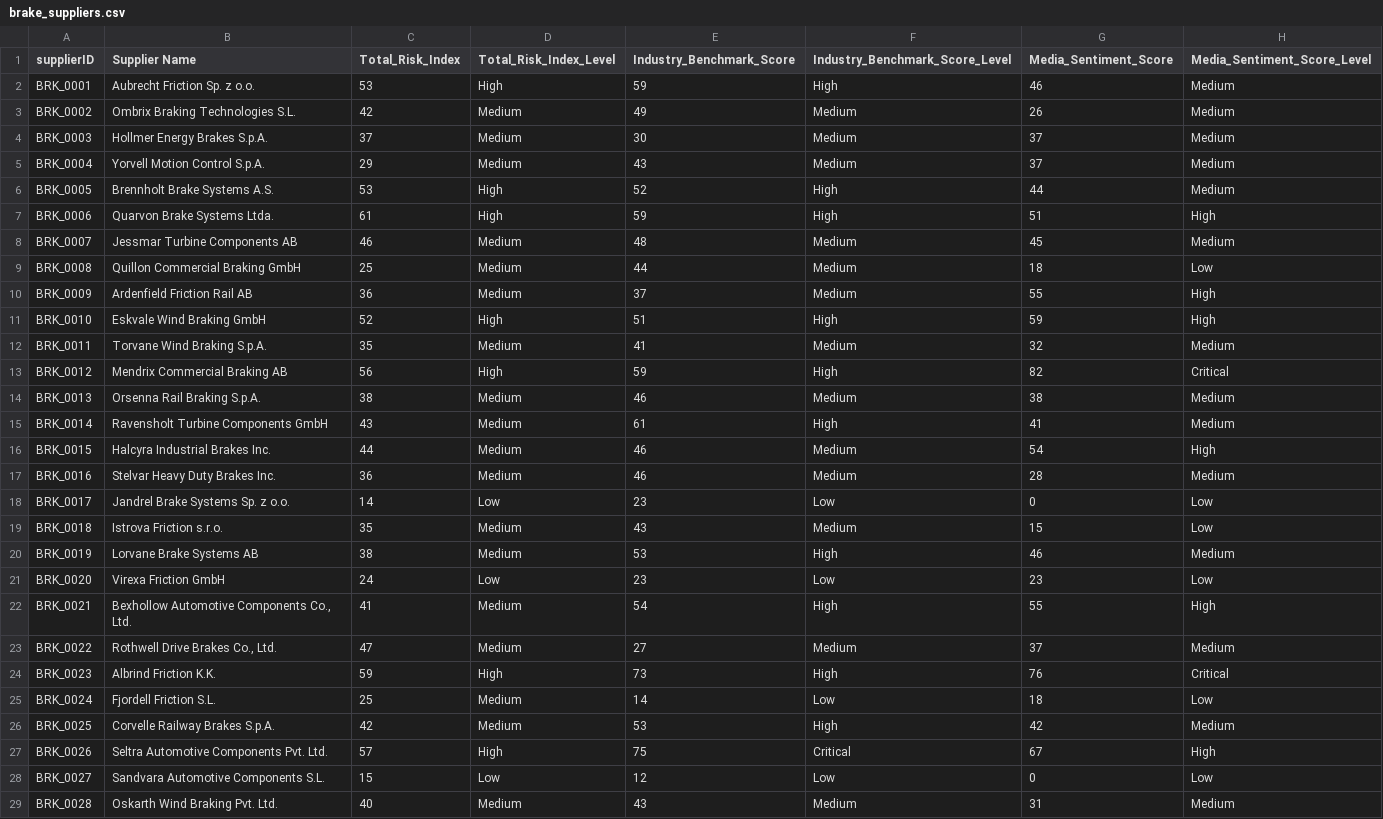
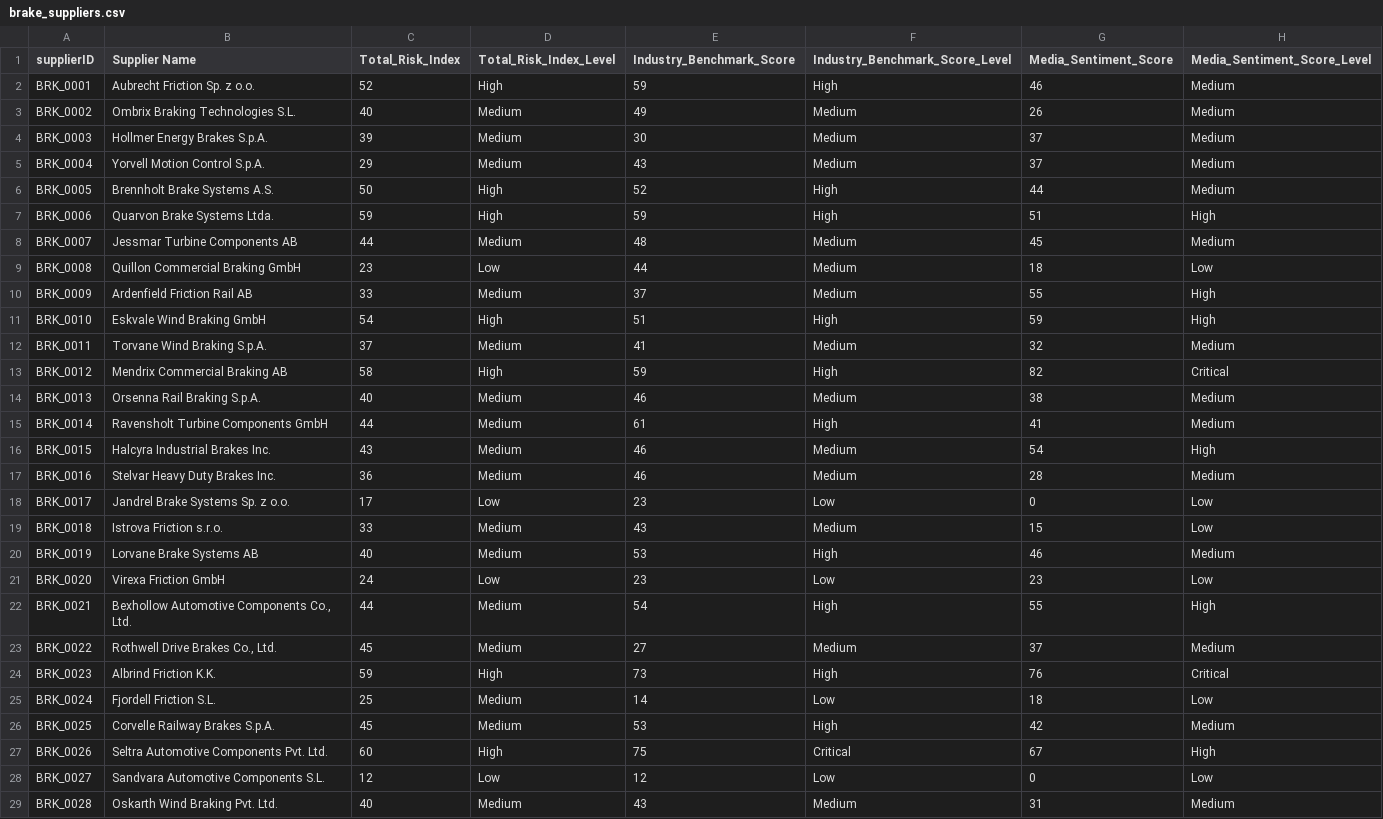
Before and after one commit to Zetaturbo/SiemensLabs, a CSV file: data/brakes/source/brake_suppliers.csv, drawn as a sheet; only a part is shown; the diff covers the shown part only; the diff names each change by its address in the sheet, - before the commit and + after, or states it on an @@ line.

```diff
--- a/data/brakes/source/brake_suppliers.csv
+++ b/data/brakes/source/brake_suppliers.csv
-C2 (Total_Risk_Index): 53
+C2 (Total_Risk_Index): 52
-C3 (Total_Risk_Index): 42
+C3 (Total_Risk_Index): 40
-C4 (Total_Risk_Index): 37
+C4 (Total_Risk_Index): 39
-C6 (Total_Risk_Index): 53
+C6 (Total_Risk_Index): 50
-C7 (Total_Risk_Index): 61
+C7 (Total_Risk_Index): 59
-C8 (Total_Risk_Index): 46
+C8 (Total_Risk_Index): 44
-C9 (Total_Risk_Index): 25
+C9 (Total_Risk_Index): 23
-D9 (Total_Risk_Index_Level): Medium
+D9 (Total_Risk_Index_Level): Low
-C10 (Total_Risk_Index): 36
+C10 (Total_Risk_Index): 33
-C11 (Total_Risk_Index): 52
+C11 (Total_Risk_Index): 54
-C12 (Total_Risk_Index): 35
+C12 (Total_Risk_Index): 37
-C13 (Total_Risk_Index): 56
+C13 (Total_Risk_Index): 58
-C14 (Total_Risk_Index): 38
+C14 (Total_Risk_Index): 40
-C15 (Total_Risk_Index): 43
+C15 (Total_Risk_Index): 44
-C16 (Total_Risk_Index): 44
+C16 (Total_Risk_Index): 43
-C18 (Total_Risk_Index): 14
+C18 (Total_Risk_Index): 17
-C19 (Total_Risk_Index): 35
+C19 (Total_Risk_Index): 33
-C20 (Total_Risk_Index): 38
+C20 (Total_Risk_Index): 40
-C22 (Total_Risk_Index): 41
+C22 (Total_Risk_Index): 44
-C23 (Total_Risk_Index): 47
+C23 (Total_Risk_Index): 45
-C26 (Total_Risk_Index): 42
+C26 (Total_Risk_Index): 45
-C27 (Total_Risk_Index): 57
+C27 (Total_Risk_Index): 60
-C28 (Total_Risk_Index): 15
+C28 (Total_Risk_Index): 12
```
Also changed, not shown: 32 edited cells elsewhere in this file, data/brakes/brake_procurement_eval_v1.csv, 7 other files.
